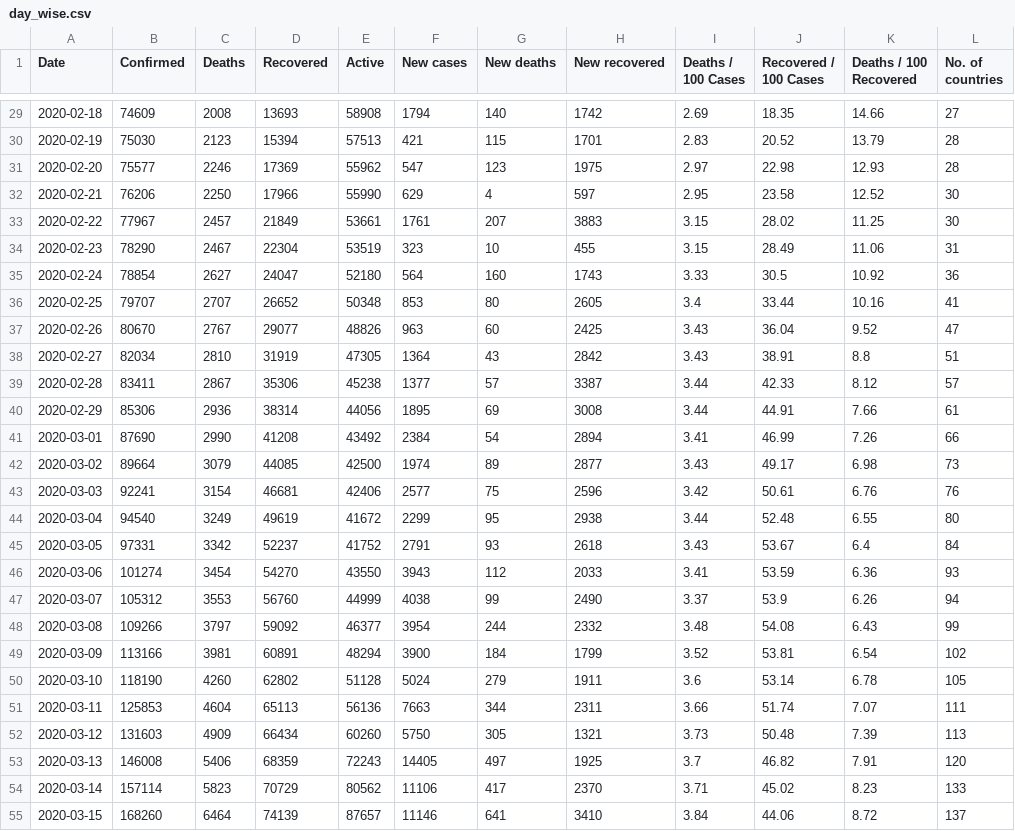
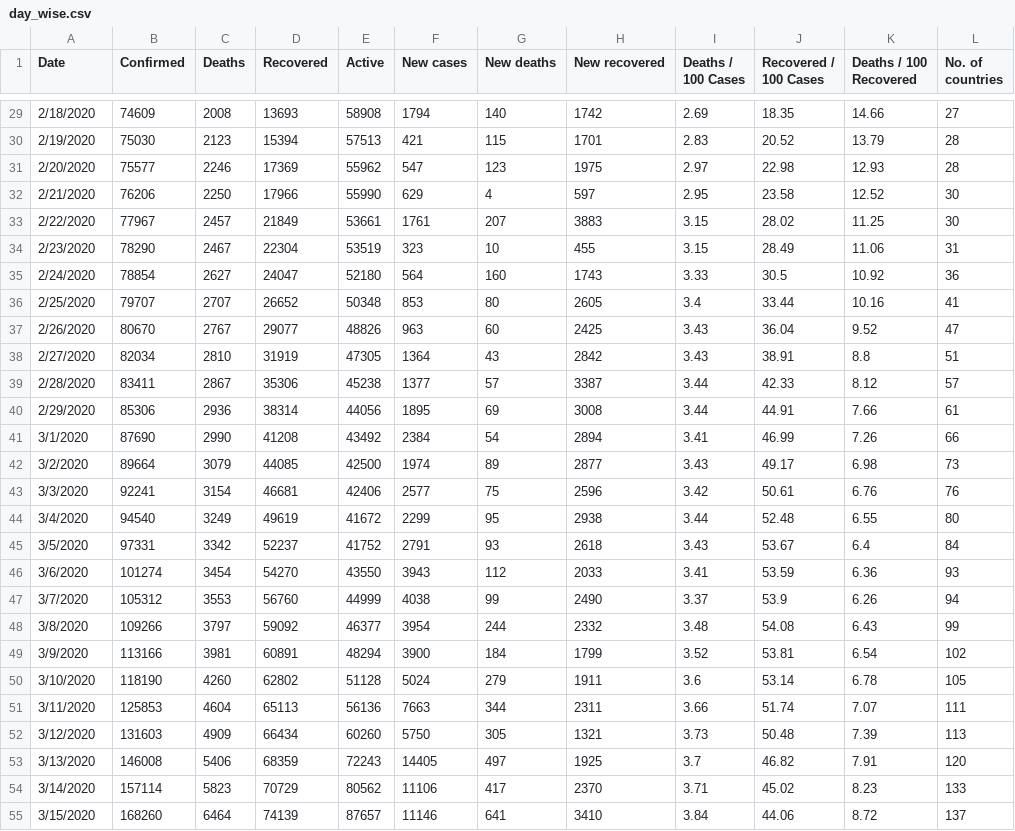
Before and after one commit to annie0sc/big-data-covid-vaccine, a CSV file: datasets/day_wise.csv, drawn as a sheet; only a part is shown, gaps mark what is left out; the diff covers the shown part only.

```diff
--- a/datasets/day_wise.csv
+++ b/datasets/day_wise.csv
@@ -29,27 +29,27 @@ Date,Confirmed,Deaths,Recovered,Active,New cases,New deaths,New recovered,Deaths
-2020-02-18,74609,2008,13693,58908,1794,140,1742,2.69,18.35,14.66,27
-2020-02-19,75030,2123,15394,57513,421,115,1701,2.83,20.52,13.79,28
-2020-02-20,75577,2246,17369,55962,547,123,1975,2.97,22.98,12.93,28
-2020-02-21,76206,2250,17966,55990,629,4,597,2.95,23.58,12.52,30
-2020-02-22,77967,2457,21849,53661,1761,207,3883,3.15,28.02,11.25,30
-2020-02-23,78290,2467,22304,53519,323,10,455,3.15,28.49,11.06,31
-2020-02-24,78854,2627,24047,52180,564,160,1743,3.33,30.5,10.92,36
-2020-02-25,79707,2707,26652,50348,853,80,2605,3.4,33.44,10.16,41
-2020-02-26,80670,2767,29077,48826,963,60,2425,3.43,36.04,9.52,47
-2020-02-27,82034,2810,31919,47305,1364,43,2842,3.43,38.91,8.8,51
-2020-02-28,83411,2867,35306,45238,1377,57,3387,3.44,42.33,8.12,57
-2020-02-29,85306,2936,38314,44056,1895,69,3008,3.44,44.91,7.66,61
-2020-03-01,87690,2990,41208,43492,2384,54,2894,3.41,46.99,7.26,66
-2020-03-02,89664,3079,44085,42500,1974,89,2877,3.43,49.17,6.98,73
-2020-03-03,92241,3154,46681,42406,2577,75,2596,3.42,50.61,6.76,76
-2020-03-04,94540,3249,49619,41672,2299,95,2938,3.44,52.48,6.55,80
-2020-03-05,97331,3342,52237,41752,2791,93,2618,3.43,53.67,6.4,84
-2020-03-06,101274,3454,54270,43550,3943,112,2033,3.41,53.59,6.36,93
-2020-03-07,105312,3553,56760,44999,4038,99,2490,3.37,53.9,6.26,94
-2020-03-08,109266,3797,59092,46377,3954,244,2332,3.48,54.08,6.43,99
-2020-03-09,113166,3981,60891,48294,3900,184,1799,3.52,53.81,6.54,102
-2020-03-10,118190,4260,62802,51128,5024,279,1911,3.6,53.14,6.78,105
-2020-03-11,125853,4604,65113,56136,7663,344,2311,3.66,51.74,7.07,111
-2020-03-12,131603,4909,66434,60260,5750,305,1321,3.73,50.48,7.39,113
-2020-03-13,146008,5406,68359,72243,14405,497,1925,3.7,46.82,7.91,120
-2020-03-14,157114,5823,70729,80562,11106,417,2370,3.71,45.02,8.23,133
-2020-03-15,168260,6464,74139,87657,11146,641,3410,3.84,44.06,8.72,137
+2/18/2020,74609,2008,13693,58908,1794,140,1742,2.69,18.35,14.66,27
+2/19/2020,75030,2123,15394,57513,421,115,1701,2.83,20.52,13.79,28
+2/20/2020,75577,2246,17369,55962,547,123,1975,2.97,22.98,12.93,28
+2/21/2020,76206,2250,17966,55990,629,4,597,2.95,23.58,12.52,30
+2/22/2020,77967,2457,21849,53661,1761,207,3883,3.15,28.02,11.25,30
+2/23/2020,78290,2467,22304,53519,323,10,455,3.15,28.49,11.06,31
+2/24/2020,78854,2627,24047,52180,564,160,1743,3.33,30.5,10.92,36
+2/25/2020,79707,2707,26652,50348,853,80,2605,3.4,33.44,10.16,41
+2/26/2020,80670,2767,29077,48826,963,60,2425,3.43,36.04,9.52,47
+2/27/2020,82034,2810,31919,47305,1364,43,2842,3.43,38.91,8.8,51
+2/28/2020,83411,2867,35306,45238,1377,57,3387,3.44,42.33,8.12,57
+2/29/2020,85306,2936,38314,44056,1895,69,3008,3.44,44.91,7.66,61
+3/1/2020,87690,2990,41208,43492,2384,54,2894,3.41,46.99,7.26,66
+3/2/2020,89664,3079,44085,42500,1974,89,2877,3.43,49.17,6.98,73
+3/3/2020,92241,3154,46681,42406,2577,75,2596,3.42,50.61,6.76,76
+3/4/2020,94540,3249,49619,41672,2299,95,2938,3.44,52.48,6.55,80
+3/5/2020,97331,3342,52237,41752,2791,93,2618,3.43,53.67,6.4,84
+3/6/2020,101274,3454,54270,43550,3943,112,2033,3.41,53.59,6.36,93
+3/7/2020,105312,3553,56760,44999,4038,99,2490,3.37,53.9,6.26,94
+3/8/2020,109266,3797,59092,46377,3954,244,2332,3.48,54.08,6.43,99
+3/9/2020,113166,3981,60891,48294,3900,184,1799,3.52,53.81,6.54,102
+3/10/2020,118190,4260,62802,51128,5024,279,1911,3.6,53.14,6.78,105
+3/11/2020,125853,4604,65113,56136,7663,344,2311,3.66,51.74,7.07,111
+3/12/2020,131603,4909,66434,60260,5750,305,1321,3.73,50.48,7.39,113
+3/13/2020,146008,5406,68359,72243,14405,497,1925,3.7,46.82,7.91,120
+3/14/2020,157114,5823,70729,80562,11106,417,2370,3.71,45.02,8.23,133
+3/15/2020,168260,6464,74139,87657,11146,641,3410,3.84,44.06,8.72,137
```
Also changed, not shown: 166 edited cells elsewhere in this file, 1 other file.
